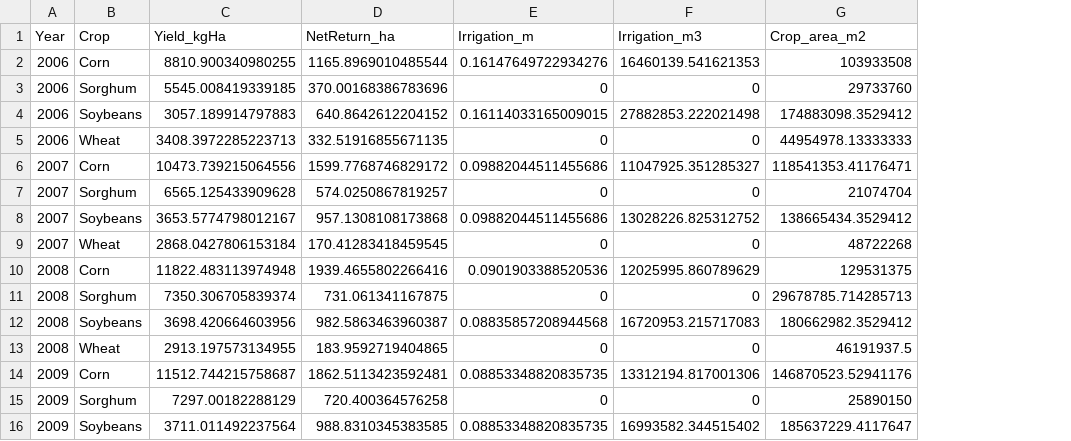
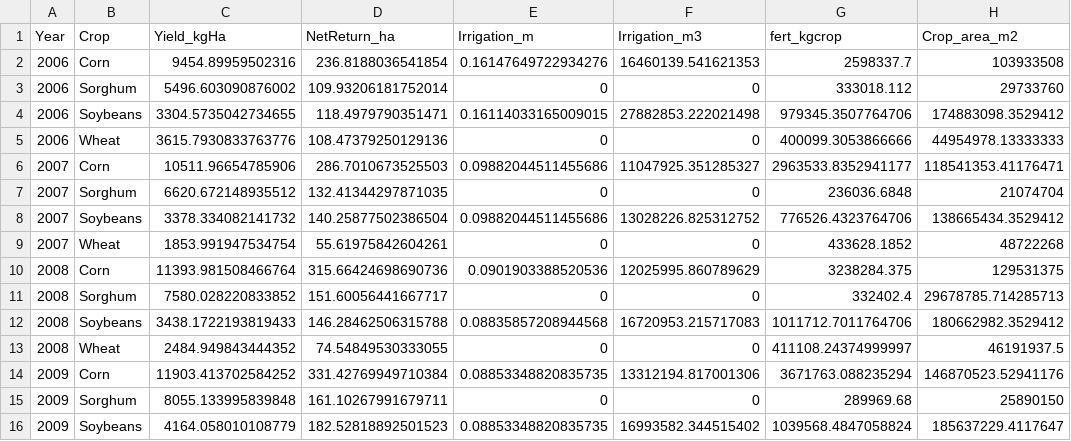
Before and after one commit to SAFEKAW/SAFEKAW-Optimization, a CSV file: data/int_crop_areanorm_annual.csv, drawn as a sheet; only a part is shown; the diff covers the shown part only; the diff names each change by its address in the sheet, - before the commit and + after, or states it on an @@ line.

Commit message:
Tweaks
econ params updated, yield models improved (lm to lme - still need to tweak for future), and trying to match baseline opt with baseline observed

```diff
--- a/data/int_crop_areanorm_annual.csv
+++ b/data/int_crop_areanorm_annual.csv
+column G (fert_kgcrop), rows 2-16: 2598337.7 | 333018.112 | 979345.3507764706 | 400099.3053866666 | 2963533.8352941177 | 236036.6848 | 776526.4323764706 | 433628.1852 | 3238284.375 | 332402.4 | 1011712.7011764706 | 411108.24374999997 | 3671763.088235294 | 289969.68 | 1039568.4847058824
-C2 (Yield_kgHa): 8810.900340980255
+C2 (Yield_kgHa): 9454.89959502316
-D2 (NetReturn_ha): 1165.8969010485544
+D2 (NetReturn_ha): 236.8188036541854
-C3 (Yield_kgHa): 5545.008419339185
+C3 (Yield_kgHa): 5496.603090876002
-D3 (NetReturn_ha): 370.00168386783696
+D3 (NetReturn_ha): 109.93206181752014
-C4 (Yield_kgHa): 3057.189914797883
+C4 (Yield_kgHa): 3304.5735042734655
-D4 (NetReturn_ha): 640.8642612204152
+D4 (NetReturn_ha): 118.4979790351471
-C5 (Yield_kgHa): 3408.3972285223713
+C5 (Yield_kgHa): 3615.7930833763776
-D5 (NetReturn_ha): 332.51916855671135
+D5 (NetReturn_ha): 108.47379250129136
-C6 (Yield_kgHa): 10473.739215064556
+C6 (Yield_kgHa): 10511.96654785906
-D6 (NetReturn_ha): 1599.7768746829172
+D6 (NetReturn_ha): 286.7010673525503
-C7 (Yield_kgHa): 6565.125433909628
+C7 (Yield_kgHa): 6620.672148935512
-D7 (NetReturn_ha): 574.0250867819257
+D7 (NetReturn_ha): 132.41344297871035
-C8 (Yield_kgHa): 3653.5774798012167
+C8 (Yield_kgHa): 3378.334082141732
-D8 (NetReturn_ha): 957.1308108173868
+D8 (NetReturn_ha): 140.25877502386504
-C9 (Yield_kgHa): 2868.0427806153184
+C9 (Yield_kgHa): 1853.991947534754
-D9 (NetReturn_ha): 170.41283418459545
+D9 (NetReturn_ha): 55.61975842604261
-C10 (Yield_kgHa): 11822.483113974948
+C10 (Yield_kgHa): 11393.981508466764
-D10 (NetReturn_ha): 1939.4655802266416
+D10 (NetReturn_ha): 315.66424698690736
-C11 (Yield_kgHa): 7350.306705839374
+C11 (Yield_kgHa): 7580.028220833852
-D11 (NetReturn_ha): 731.061341167875
+D11 (NetReturn_ha): 151.60056441667717
-C12 (Yield_kgHa): 3698.420664603956
+C12 (Yield_kgHa): 3438.1722193819433
-D12 (NetReturn_ha): 982.5863463960387
+D12 (NetReturn_ha): 146.28462506315788
-C13 (Yield_kgHa): 2913.197573134955
+C13 (Yield_kgHa): 2484.949843444352
-D13 (NetReturn_ha): 183.9592719404865
+D13 (NetReturn_ha): 74.54849530333055
-C14 (Yield_kgHa): 11512.744215758687
+C14 (Yield_kgHa): 11903.413702584252
-D14 (NetReturn_ha): 1862.5113423592481
+D14 (NetReturn_ha): 331.42769949710384
-C15 (Yield_kgHa): 7297.00182288129
+C15 (Yield_kgHa): 8055.133995839848
-D15 (NetReturn_ha): 720.400364576258
+D15 (NetReturn_ha): 161.10267991679711
-C16 (Yield_kgHa): 3711.011492237564
+C16 (Yield_kgHa): 4164.058010108779
-D16 (NetReturn_ha): 988.8310345383585
+D16 (NetReturn_ha): 182.52818892501523
```
Also changed, not shown: 114 edited cells elsewhere in this file, data/int_basin_annual.csv, 6 other files.
